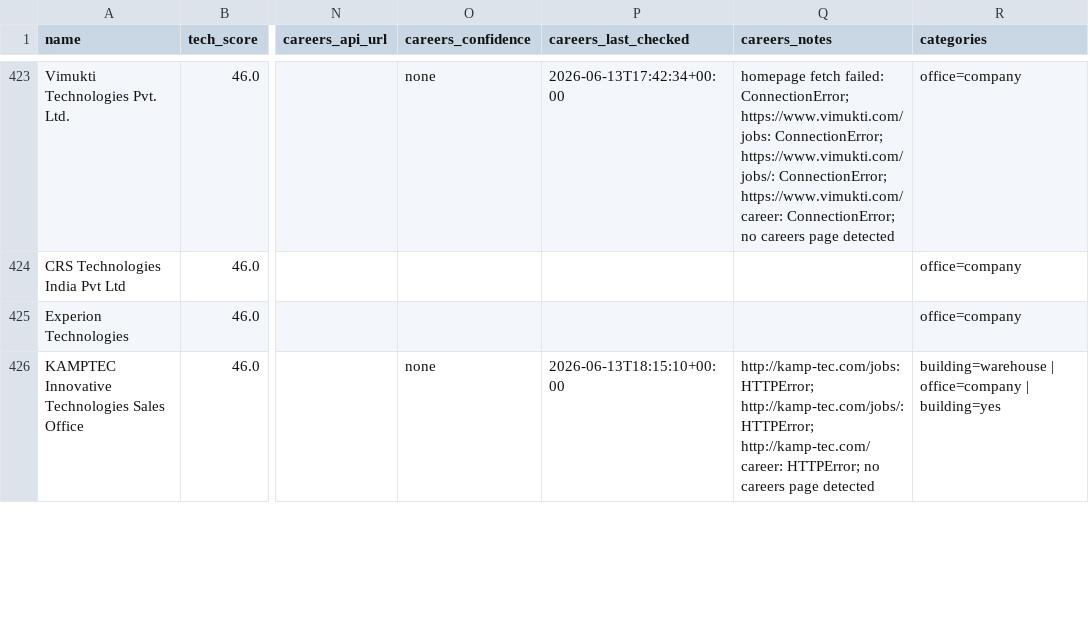
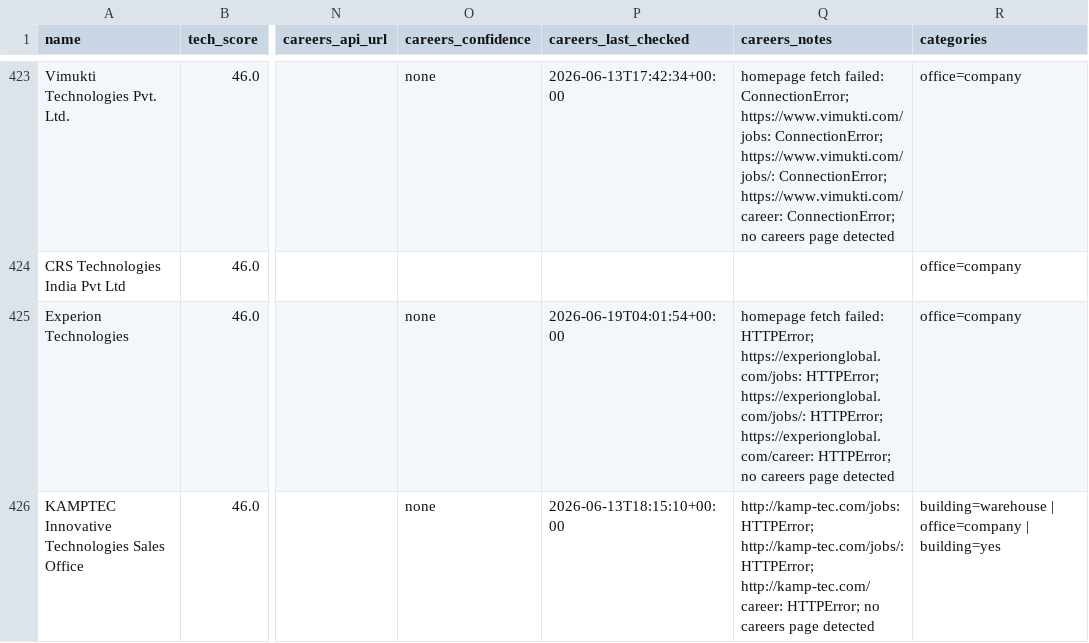
Before and after one commit to AkashKumar7902/india-tech-company-finder, a CSV file: results/india_tech_companies.csv, drawn as a sheet; only a part is shown, gaps mark what is left out; the diff covers the shown part only; the diff names each change by its address in the sheet, - before the commit and + after, or states it on an @@ line.

```diff
--- a/results/india_tech_companies.csv
+++ b/results/india_tech_companies.csv
-O425 (careers_confidence): (empty)
+O425 (careers_confidence): none
-P425 (careers_last_checked): (empty)
+P425 (careers_last_checked): 2026-06-19T04:01:54+00:00
-Q425 (careers_notes): (empty)
+Q425 (careers_notes): homepage fetch failed: HTTPError; https://experionglobal.com/jobs: HTTPError; https://experionglobal.com/jobs/: HTTPError; https://experionglobal.com/career: HTTPError; no careers page detected
```
Also changed, not shown: 1 added row, 1 removed row and 3 edited cells elsewhere in this file, 1 other file.
